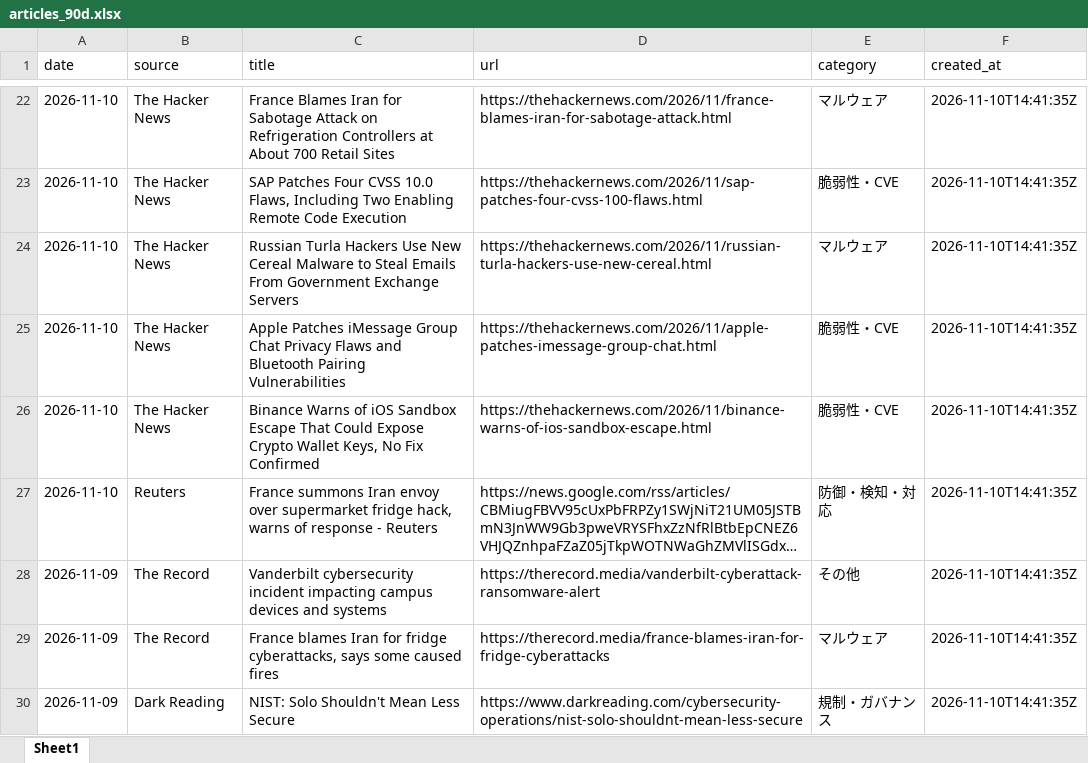
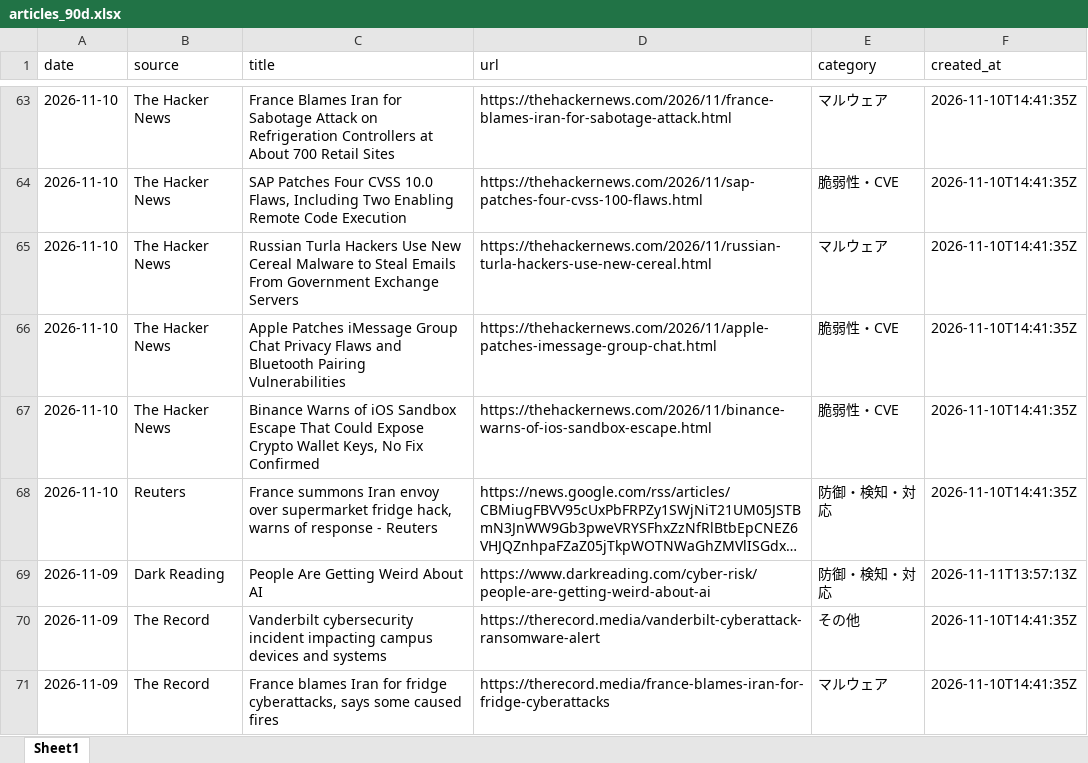
Before and after one commit to Riku888/industry-news-discord-bot, an Excel workbook: docs/exports/articles_90d.xlsx, sheet Sheet1, drawn as a sheet; only a part is shown, gaps mark what is left out; the shorter side is filled out with more unchanged rows; long unchanged cells end in …; values as stored, in another font and other column widths than the file's, no borders; the diff covers the shown part only; the diff names each change by its address in the sheet, - before the commit and + after, or states it on an @@ line.

```diff
--- a/docs/exports/articles_90d.xlsx (sheet Sheet1)
+++ b/docs/exports/articles_90d.xlsx (sheet Sheet1)
+row 69: 2026-11-09 | Dark Reading | People Are Getting Weird About AI | https://www.darkreading.com/cyber-risk/people-are-getting-weird-about-ai | 防御・検知・対応 | 2026-11-11T13:57:13Z
```
Also changed, not shown: 41 added rows and 41 removed rows elsewhere in this sheet, docs/exports/articles_30d.xlsx, 8 other files.
